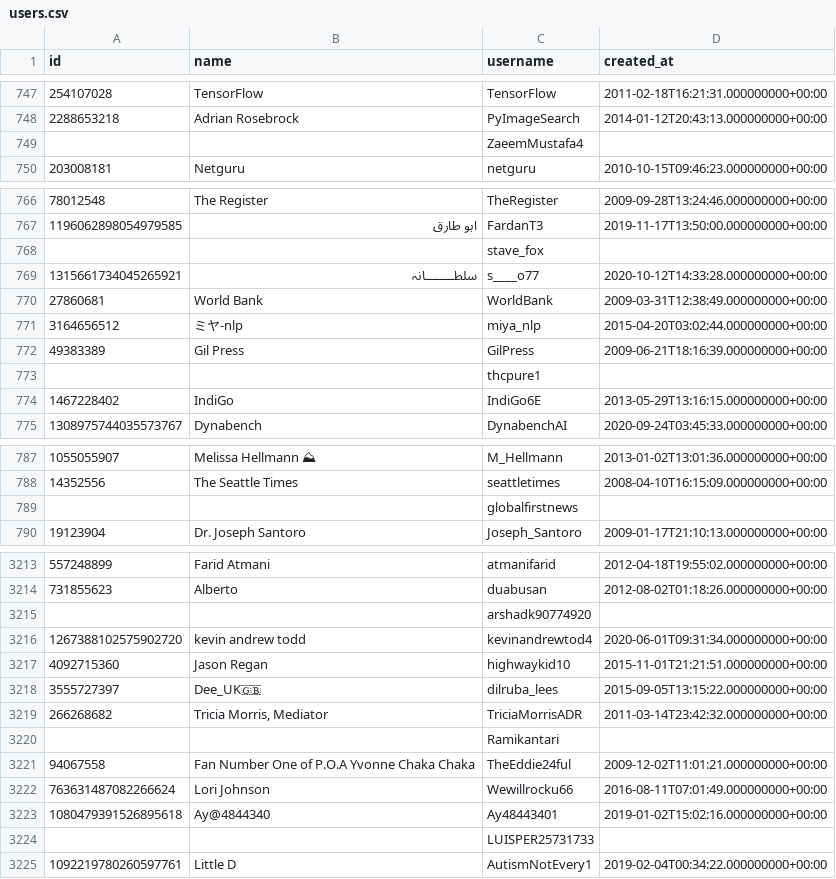
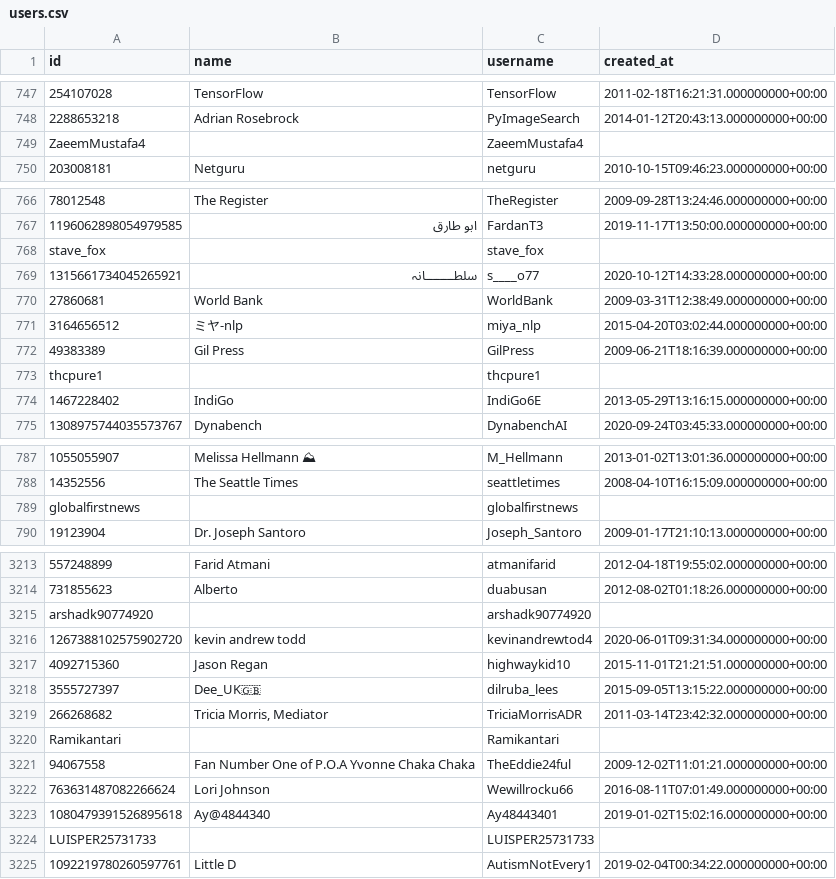
Before and after one commit to tomasonjo/graphs-network-science, a CSV file: dataset/twitter/users.csv, drawn as a sheet; only a part is shown, gaps mark what is left out; the diff covers the shown part only.

Commit message:
Update users

```diff
--- a/dataset/twitter/users.csv
+++ b/dataset/twitter/users.csv
@@ -748,3 +748,3 @@ id,name,username,created_at
 2288653218,Adrian Rosebrock,PyImageSearch,2014-01-12T20:43:13.000000000+00:00
-,,ZaeemMustafa4,
+ZaeemMustafa4,,ZaeemMustafa4,
 203008181,Netguru,netguru,2010-10-15T09:46:23.000000000+00:00
@@ -767,3 +767,3 @@ id,name,username,created_at
 1196062898054979585,ابو طارق,FardanT3,2019-11-17T13:50:00.000000000+00:00
-,,stave_fox,
+stave_fox,,stave_fox,
 1315661734045265921,سلطــــــــانہ,s____o77,2020-10-12T14:33:28.000000000+00:00
@@ -772,3 +772,3 @@ id,name,username,created_at
 49383389,Gil Press,GilPress,2009-06-21T18:16:39.000000000+00:00
-,,thcpure1,
+thcpure1,,thcpure1,
 1467228402,IndiGo,IndiGo6E,2013-05-29T13:16:15.000000000+00:00
@@ -788,3 +788,3 @@ id,name,username,created_at
 14352556,The Seattle Times,seattletimes,2008-04-10T16:15:09.000000000+00:00
-,,globalfirstnews,
+globalfirstnews,,globalfirstnews,
 19123904,Dr. Joseph Santoro,Joseph_Santoro,2009-01-17T21:10:13.000000000+00:00
@@ -3214,3 +3214,3 @@ id,name,username,created_at
 731855623,Alberto,duabusan,2012-08-02T01:18:26.000000000+00:00
-,,arshadk90774920,
+arshadk90774920,,arshadk90774920,
 1267388102575902720,kevin andrew todd,kevinandrewtod4,2020-06-01T09:31:34.000000000+00:00
@@ -3219,3 +3219,3 @@ id,name,username,created_at
 266268682,"Tricia Morris, Mediator",TriciaMorrisADR,2011-03-14T23:42:32.000000000+00:00
-,,Ramikantari,
+Ramikantari,,Ramikantari,
 94067558,Fan Number One of P.O.A Yvonne Chaka Chaka,TheEddie24ful,2009-12-02T11:01:21.000000000+00:00
@@ -3223,3 +3223,3 @@ id,name,username,created_at
 1080479391526895618,Ay@4844340,Ay48443401,2019-01-02T15:02:16.000000000+00:00
-,,LUISPER25731733,
+LUISPER25731733,,LUISPER25731733,
 1092219780260597761,Little D,AutismNotEvery1,2019-02-04T00:34:22.000000000+00:00
```
Also changed, not shown: 14 edited cells elsewhere in this file.
